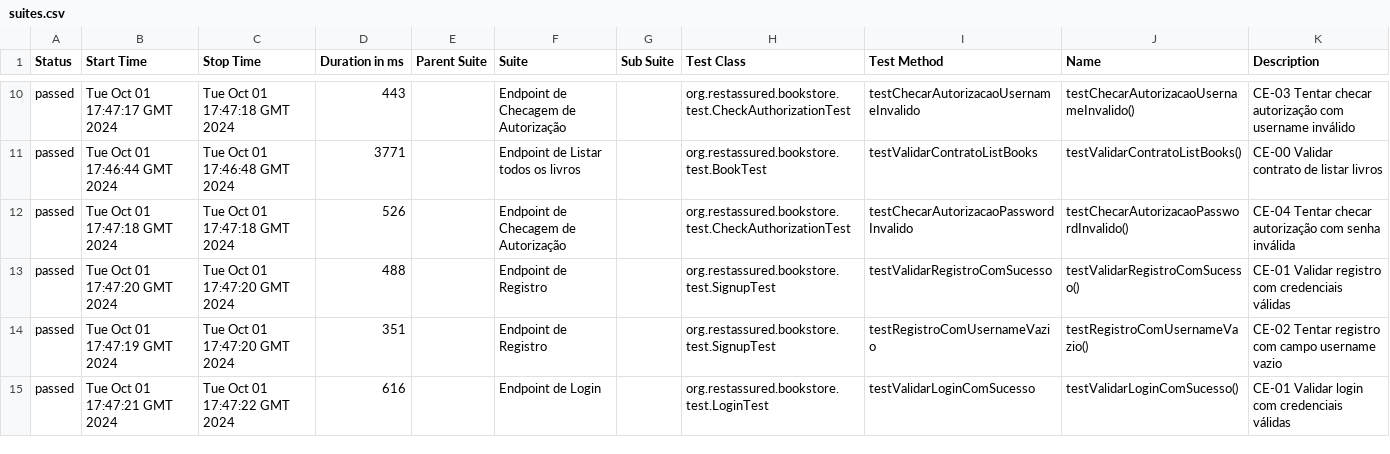
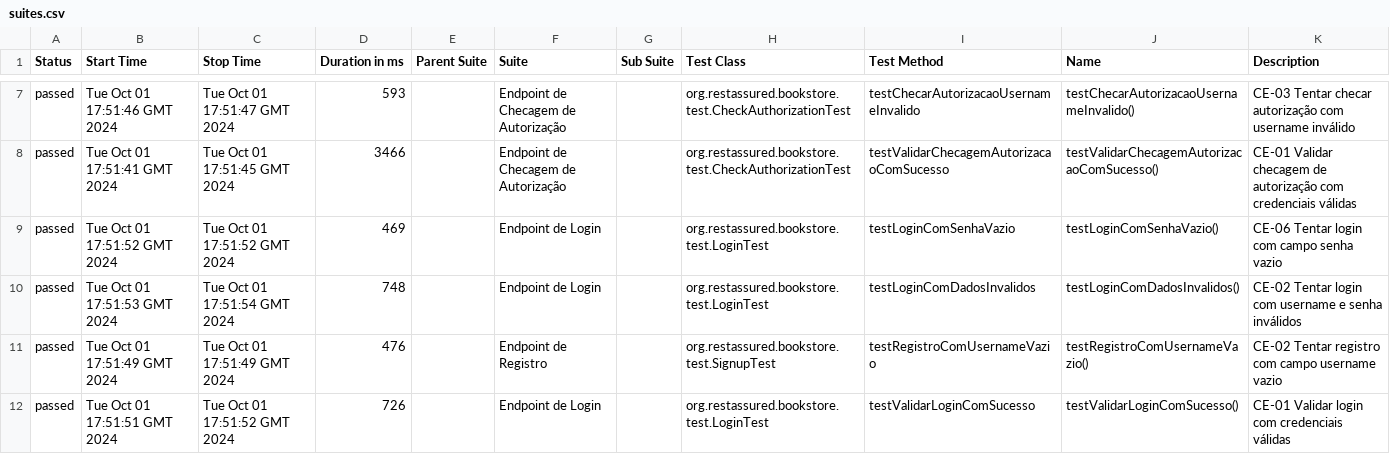
Before and after one commit to rafael-isidro/bookstore-api, a CSV file: 13/data/suites.csv, drawn as a sheet; only a part is shown, gaps mark what is left out; the diff covers the shown part only.

```diff
--- a/13/data/suites.csv
+++ b/13/data/suites.csv
@@ -10,6 +7,6 @@
-"passed","Tue Oct 01 17:47:17 GMT 2024","Tue Oct 01 17:47:18 GMT 2024","443","","Endpoint de Checagem de Autorização","","org.restassured.bookstore.test.CheckAuthorizationTest","testChecarAutorizacaoUsernameInvalido","testChecarAutorizacaoUsernameInvalido()","CE-03 Tentar checar autorização com username inválido"
-"passed","Tue Oct 01 17:46:44 GMT 2024","Tue Oct 01 17:46:48 GMT 2024","3771","","Endpoint de Listar todos os livros","","org.restassured.bookstore.test.BookTest","testValidarContratoListBooks","testValidarContratoListBooks()","CE-00 Validar contrato de listar livros"
-"passed","Tue Oct 01 17:47:18 GMT 2024","Tue Oct 01 17:47:18 GMT 2024","526","","Endpoint de Checagem de Autorização","","org.restassured.bookstore.test.CheckAuthorizationTest","testChecarAutorizacaoPasswordInvalido","testChecarAutorizacaoPasswordInvalido()","CE-04 Tentar checar autorização com senha inválida"
-"passed","Tue Oct 01 17:47:20 GMT 2024","Tue Oct 01 17:47:20 GMT 2024","488","","Endpoint de Registro","","org.restassured.bookstore.test.SignupTest","testValidarRegistroComSucesso","testValidarRegistroComSucesso()","CE-01 Validar registro com credenciais válidas"
-"passed","Tue Oct 01 17:47:19 GMT 2024","Tue Oct 01 17:47:20 GMT 2024","351","","Endpoint de Registro","","org.restassured.bookstore.test.SignupTest","testRegistroComUsernameVazio","testRegistroComUsernameVazio()","CE-02 Tentar registro com campo username vazio"
-"passed","Tue Oct 01 17:47:21 GMT 2024","Tue Oct 01 17:47:22 GMT 2024","616","","Endpoint de Login","","org.restassured.bookstore.test.LoginTest","testValidarLoginComSucesso","testValidarLoginComSucesso()","CE-01 Validar login com credenciais válidas"
+"passed","Tue Oct 01 17:51:46 GMT 2024","Tue Oct 01 17:51:47 GMT 2024","593","","Endpoint de Checagem de Autorização","","org.restassured.bookstore.test.CheckAuthorizationTest","testChecarAutorizacaoUsernameInvalido","testChecarAutorizacaoUsernameInvalido()","CE-03 Tentar checar autorização com username inválido"
+"passed","Tue Oct 01 17:51:41 GMT 2024","Tue Oct 01 17:51:45 GMT 2024","3466","","Endpoint de Checagem de Autorização","","org.restassured.bookstore.test.CheckAuthorizationTest","testValidarChecagemAutorizacaoComSucesso","testValidarChecagemAutorizacaoComSucesso()","CE-01 Validar checagem de autorização com credenciais válidas"
+"passed","Tue Oct 01 17:51:52 GMT 2024","Tue Oct 01 17:51:52 GMT 2024","469","","Endpoint de Login","","org.restassured.bookstore.test.LoginTest","testLoginComSenhaVazio","testLoginComSenhaVazio()","CE-06 Tentar login com campo senha vazio"
+"passed","Tue Oct 01 17:51:53 GMT 2024","Tue Oct 01 17:51:54 GMT 2024","748","","Endpoint de Login","","org.restassured.bookstore.test.LoginTest","testLoginComDadosInvalidos","testLoginComDadosInvalidos()","CE-02 Tentar login com username e senha inválidos"
+"passed","Tue Oct 01 17:51:49 GMT 2024","Tue Oct 01 17:51:49 GMT 2024","476","","Endpoint de Registro","","org.restassured.bookstore.test.SignupTest","testRegistroComUsernameVazio","testRegistroComUsernameVazio()","CE-02 Tentar registro com campo username vazio"
+"passed","Tue Oct 01 17:51:51 GMT 2024","Tue Oct 01 17:51:52 GMT 2024","726","","Endpoint de Login","","org.restassured.bookstore.test.LoginTest","testValidarLoginComSucesso","testValidarLoginComSucesso()","CE-01 Validar login com credenciais válidas"
```
Also changed, not shown: 3 added rows, 3 removed rows and 45 edited cells elsewhere in this file, 13/data/behaviors.csv, 51 other files.
